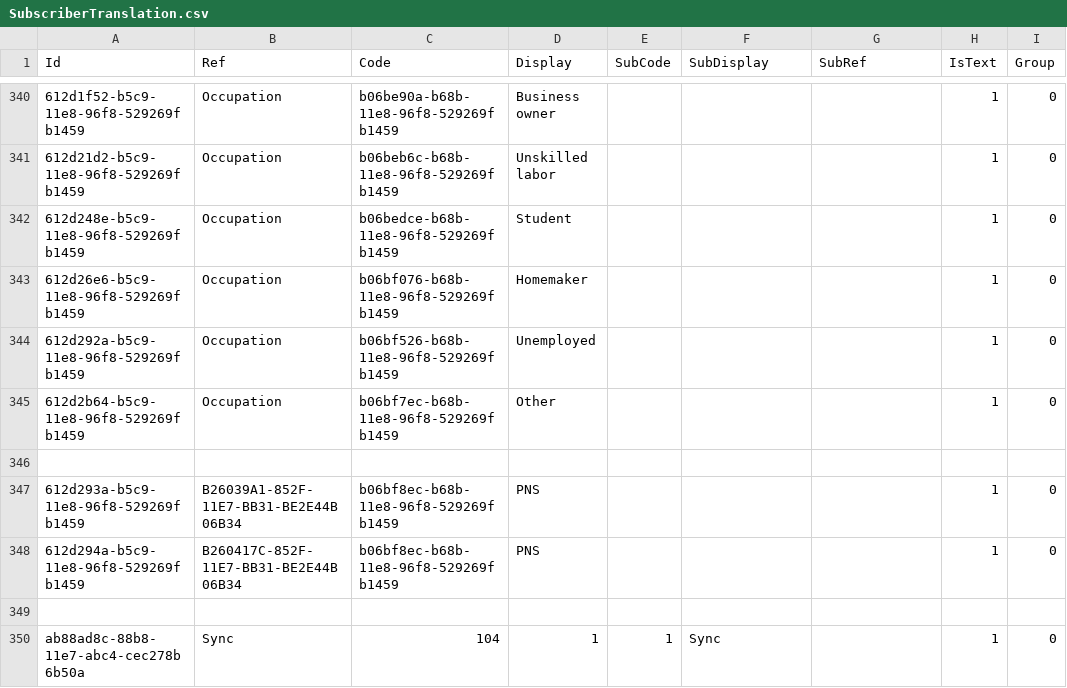
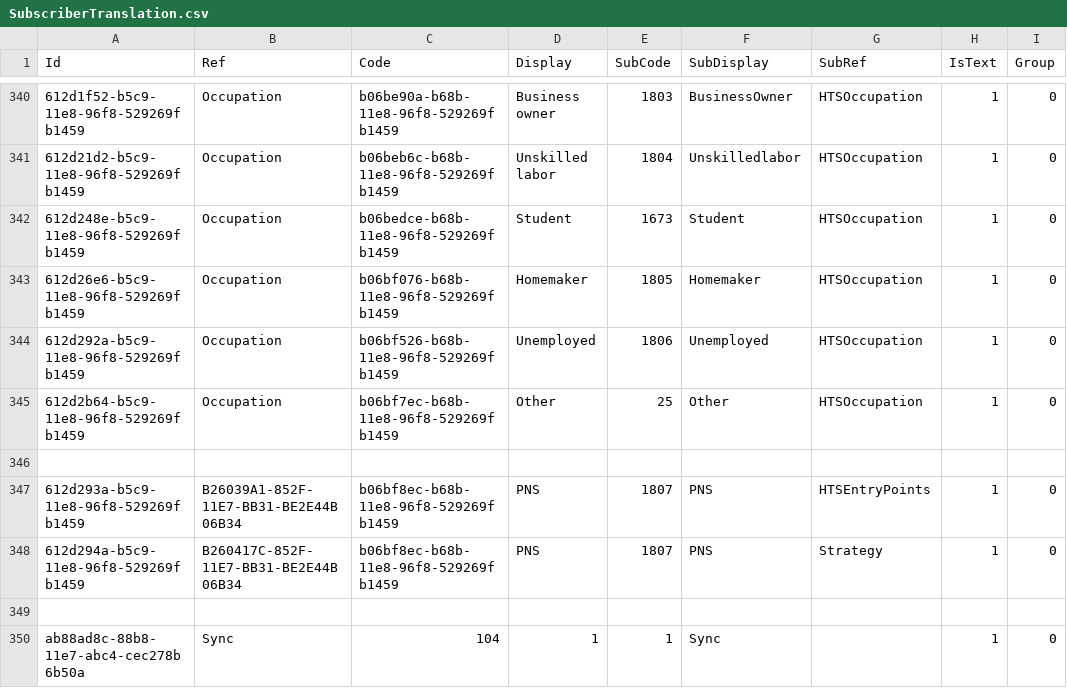
Before and after one commit to palladiumkenya/livehapi, a CSV file: LiveHAPI.Infrastructure/Seed/SubscriberTranslation.csv, drawn as a sheet; only a part is shown, gaps mark what is left out; the diff covers the shown part only; the diff names each change by its address in the sheet, - before the commit and + after, or states it on an @@ line.

```diff
--- a/LiveHAPI.Infrastructure/Seed/SubscriberTranslation.csv
+++ b/LiveHAPI.Infrastructure/Seed/SubscriberTranslation.csv
-E340 (SubCode): (empty)
+E340 (SubCode): 1803
-F340 (SubDisplay): (empty)
+F340 (SubDisplay): BusinessOwner
-G340:G345 (SubRef): (empty)
+G340:G345 (SubRef): HTSOccupation
-E341 (SubCode): (empty)
+E341 (SubCode): 1804
-F341 (SubDisplay): (empty)
+F341 (SubDisplay): Unskilledlabor
-E342 (SubCode): (empty)
+E342 (SubCode): 1673
-F342 (SubDisplay): (empty)
+F342 (SubDisplay): Student
-E343 (SubCode): (empty)
+E343 (SubCode): 1805
-F343 (SubDisplay): (empty)
+F343 (SubDisplay): Homemaker
-E344 (SubCode): (empty)
+E344 (SubCode): 1806
-F344 (SubDisplay): (empty)
+F344 (SubDisplay): Unemployed
-E345 (SubCode): (empty)
+E345 (SubCode): 25
-F345 (SubDisplay): (empty)
+F345 (SubDisplay): Other
-E347:E348 (SubCode): (empty)
+E347:E348 (SubCode): 1807
-F347:F348 (SubDisplay): (empty)
+F347:F348 (SubDisplay): PNS
-G347 (SubRef): (empty)
+G347 (SubRef): HTSEntryPoints
-G348 (SubRef): (empty)
+G348 (SubRef): Strategy
```
Also changed, not shown: 46 edited cells elsewhere in this file, 10 other files.
